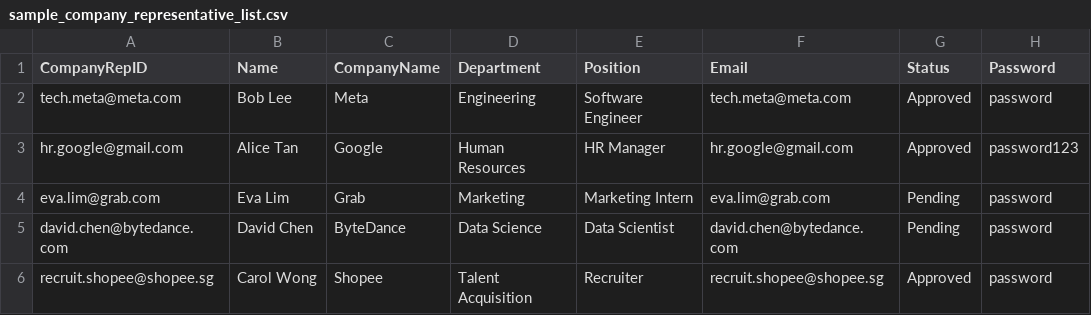
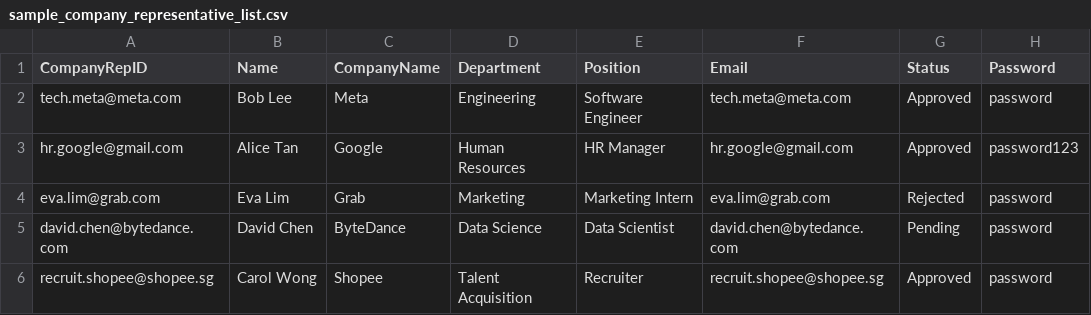
Before and after one commit to just1nx/Group-3-Internship-Placement-Management-System, a CSV file: data/sample_company_representative_list.csv, drawn as a sheet.

```diff
--- a/data/sample_company_representative_list.csv
+++ b/data/sample_company_representative_list.csv
@@ -3,3 +3,3 @@ tech.meta@meta.com,Bob Lee,Meta,Engineering,Software Engineer,tech.meta@meta.com
 hr.google@gmail.com,Alice Tan,Google,Human Resources,HR Manager,hr.google@gmail.com,Approved,password123
-eva.lim@grab.com,Eva Lim,Grab,Marketing,Marketing Intern,eva.lim@grab.com,Pending,password
+eva.lim@grab.com,Eva Lim,Grab,Marketing,Marketing Intern,eva.lim@grab.com,Rejected,password
 david.chen@bytedance.com,David Chen,ByteDance,Data Science,Data Scientist,david.chen@bytedance.com,Pending,password
```
Also changed, not shown: data/sample_internship_list.csv, 4 other files.
